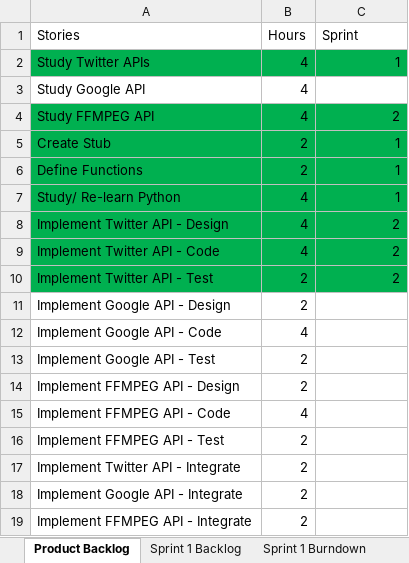
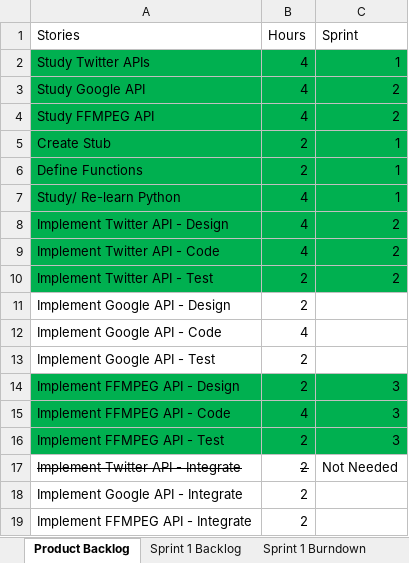
Before and after one commit to zorzonp/BU_API_Project, an Excel workbook: API Project Sprint Planning.xlsx, sheet Product Backlog, drawn as a sheet; values as stored, in another font and other column widths than the file's, no borders; the diff names each change by its address in the sheet, - before the commit and + after, or states it on an @@ line.

```diff
--- a/API Project Sprint Planning.xlsx (sheet Product Backlog)
+++ b/API Project Sprint Planning.xlsx (sheet Product Backlog)
-A3:C3 fill: none
+A3:C3 fill: #00B050
-C3 (Sprint): (empty)
+C3 (Sprint): 2
-A14:C16 fill: none
+A14:C16 fill: #00B050
-C14:C16 (Sprint): (empty)
+C14:C16 (Sprint): 3
-A17:B17 strikethrough: off
+A17:B17 strikethrough: on
-C17 (Sprint): (empty)
+C17 (Sprint): Not Needed
```
Also changed, not shown: sheet Sprint 4 Burndown, sheet Sprint 3 Burndown, charts or pictures.
